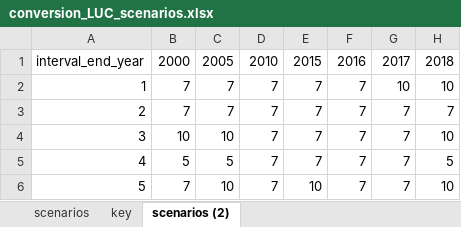
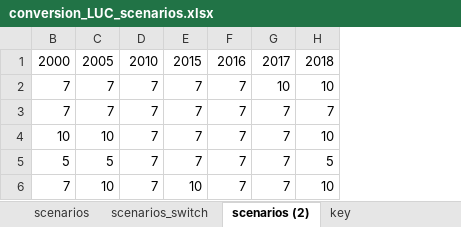
Before and after one commit to erin-glen/AFOLU_GHG_flux_model, an Excel workbook: src/LULUCF/scripts/postprocessing/conversion_LUC_scenarios.xlsx, sheet scenarios (2), drawn as a sheet; only a part is shown; values as stored, in another font and other column widths than the file's, no borders; the diff names each change by its address in the sheet, - before the commit and + after, or states it on an @@ line.

```diff
--- a/src/LULUCF/scripts/postprocessing/conversion_LUC_scenarios.xlsx (sheet scenarios (2))
+++ b/src/LULUCF/scripts/postprocessing/conversion_LUC_scenarios.xlsx (sheet scenarios (2))
+sheet tab: scenarios_switch
@@ sheet tab order changed: scenarios | scenarios_switch | scenarios (2) | key @@
@@ column A hidden, rows 1-6: interval_end_year | 1 | 2 | 3 | 4 | 5 @@
```
Also changed, not shown: sheet scenarios, 2 other files.
